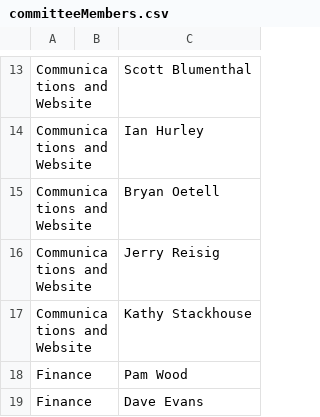
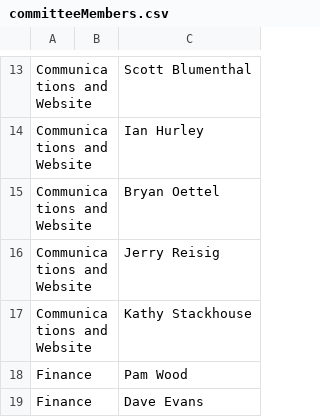
Before and after one commit to morningsidemeeting/morningside-monthly-meeting, a CSV file: src/data/committeeMembers.csv, drawn as a sheet; only a part is shown, gaps mark what is left out.

Commit message:
Update committeeMembers.csv

```diff
--- a/src/data/committeeMembers.csv
+++ b/src/data/committeeMembers.csv
@@ -14,3 +14,3 @@ Communications and Website,,Scott Blumenthal
 Communications and Website,,Ian Hurley
-Communications and Website,,Bryan Oetell
+Communications and Website,,Bryan Oettel
 Communications and Website,,Jerry Reisig
```
